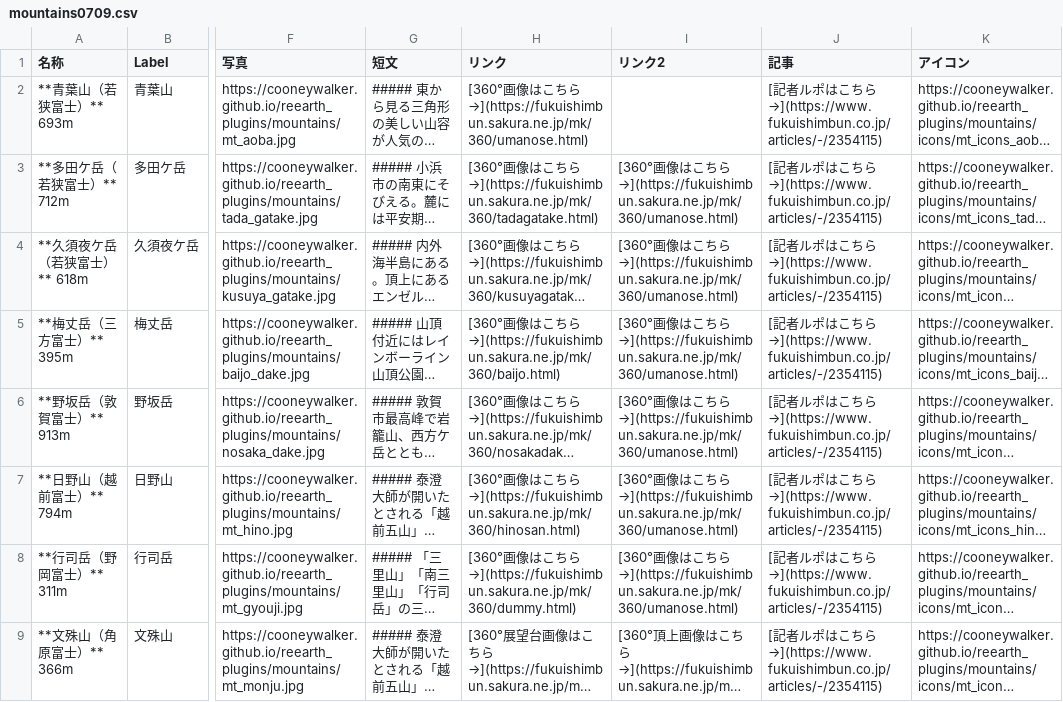
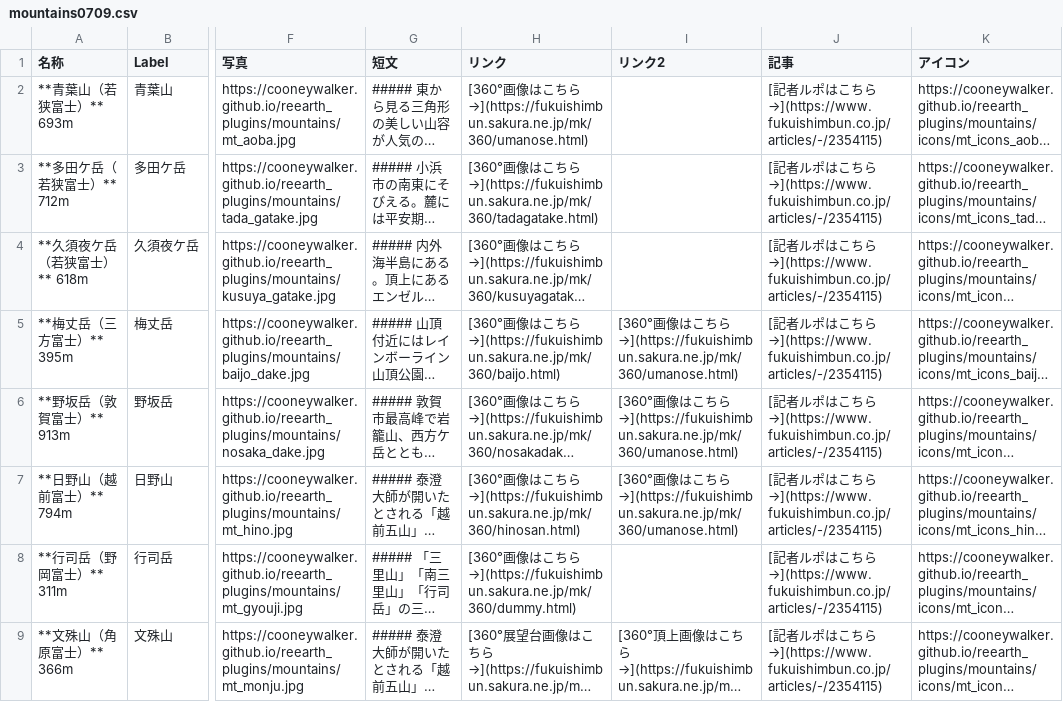
Before and after one commit to cooneywalker/reearth_plugins, a CSV file: mountains/mountains0709.csv, drawn as a sheet; only a part is shown, gaps mark what is left out; long unchanged cells end in …; the diff covers the shown part only; the diff names each change by its address in the sheet, - before the commit and + after, or states it on an @@ line.

Commit message:
second link organaized

```diff
--- a/mountains/mountains0709.csv
+++ b/mountains/mountains0709.csv
-I3:I4 (リンク2): [360°画像はこちら→](https://fukuishimbun.sakura.ne.jp/mk/360/umanose.html)
+I3:I4 (リンク2): (empty)
-I8 (リンク2): [360°画像はこちら→](https://fukuishimbun.sakura.ne.jp/mk/360/umanose.html)
+I8 (リンク2): (empty)
```
Also changed, not shown: 9 edited cells elsewhere in this file.
